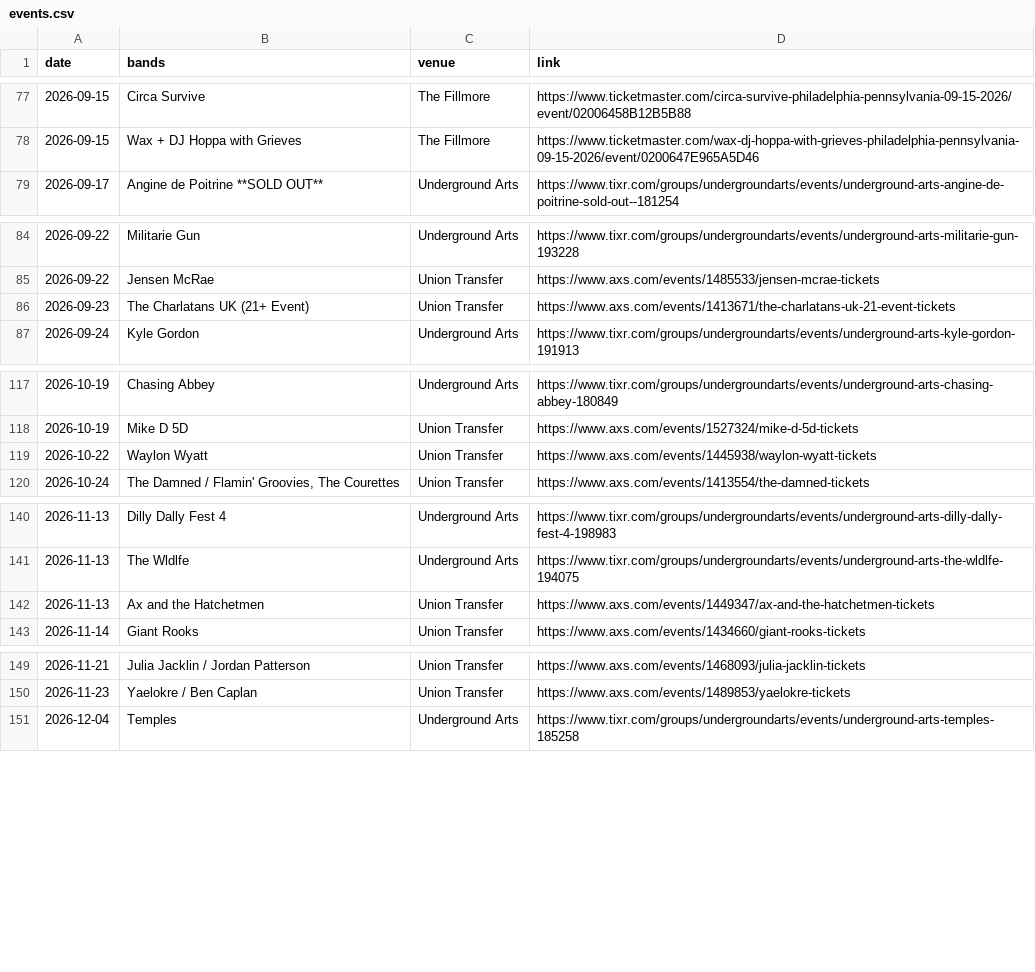
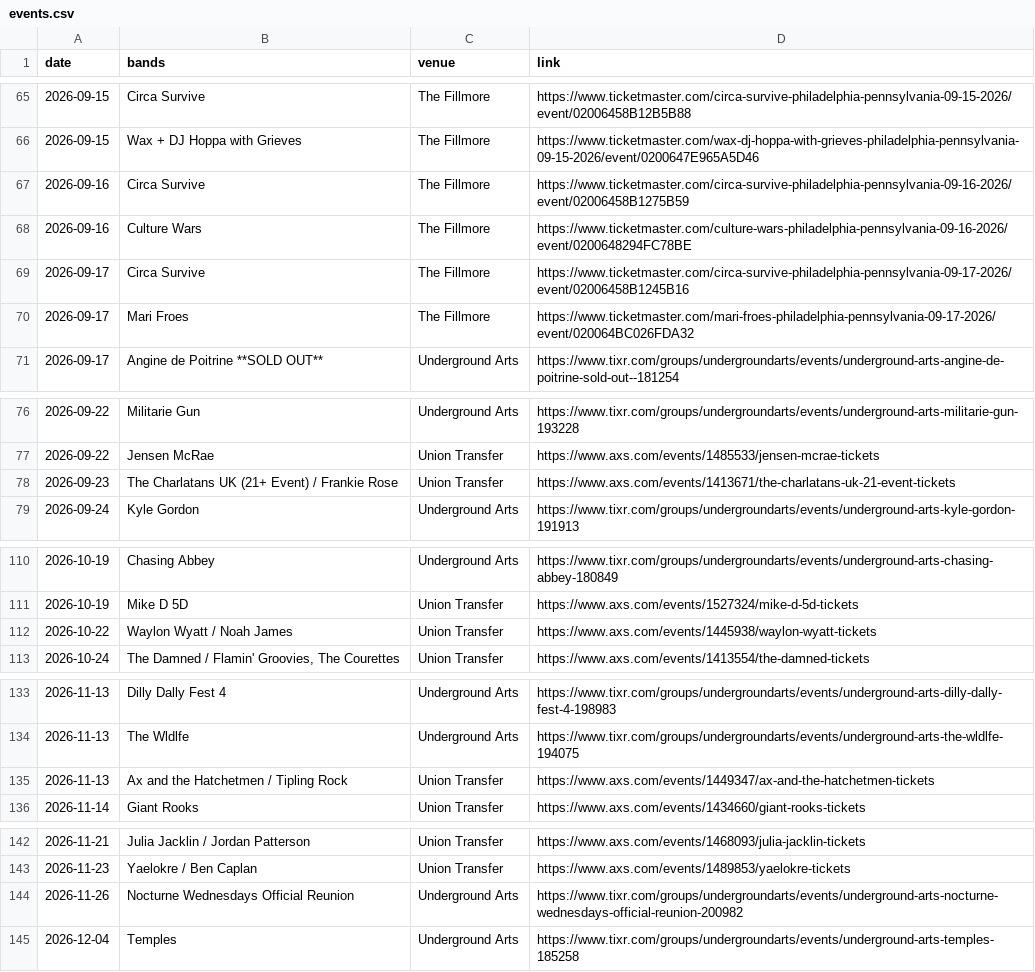
Before and after one commit to bms63/metsci, a CSV file: raw-data/events.csv, drawn as a sheet; only a part is shown, gaps mark what is left out; the diff covers the shown part only.

```diff
--- a/raw-data/events.csv
+++ b/raw-data/events.csv
@@ -78,2 +66,6 @@ date,bands,venue,link
 2026-09-15,Wax + DJ Hoppa with Grieves,The Fillmore,https://www.ticketmaster.com/wax-dj-hoppa-with-grieves-philadelphia-pennsylvania-09-15-2026/event/0200647E965A5D46
+2026-09-16,Circa Survive,The Fillmore,https://www.ticketmaster.com/circa-survive-philadelphia-pennsylvania-09-16-2026/event/02006458B1275B59
+2026-09-16,Culture Wars,The Fillmore,https://www.ticketmaster.com/culture-wars-philadelphia-pennsylvania-09-16-2026/event/0200648294FC78BE
+2026-09-17,Circa Survive,The Fillmore,https://www.ticketmaster.com/circa-survive-philadelphia-pennsylvania-09-17-2026/event/02006458B1245B16
+2026-09-17,Mari Froes,The Fillmore,https://www.ticketmaster.com/mari-froes-philadelphia-pennsylvania-09-17-2026/event/020064BC026FDA32
 2026-09-17,Angine de Poitrine **SOLD OUT**,Underground Arts,https://www.tixr.com/groups/undergroundarts/events/underground-arts-angine-de-poitrine-sold-out--181254
@@ -85,3 +77,3 @@ date,bands,venue,link
 2026-09-22,Jensen McRae,Union Transfer,https://www.axs.com/events/1485533/jensen-mcrae-tickets
-2026-09-23,The Charlatans UK  (21+ Event),Union Transfer,https://www.axs.com/events/1413671/the-charlatans-uk-21-event-tickets
+2026-09-23,The Charlatans UK  (21+ Event) / Frankie Rose,Union Transfer,https://www.axs.com/events/1413671/the-charlatans-uk-21-event-tickets
 2026-09-24,Kyle Gordon,Underground Arts,https://www.tixr.com/groups/undergroundarts/events/underground-arts-kyle-gordon-191913
@@ -118,3 +111,3 @@ date,bands,venue,link
 2026-10-19,Mike D 5D,Union Transfer,https://www.axs.com/events/1527324/mike-d-5d-tickets
-2026-10-22,Waylon Wyatt,Union Transfer,https://www.axs.com/events/1445938/waylon-wyatt-tickets
+2026-10-22,Waylon Wyatt / Noah James,Union Transfer,https://www.axs.com/events/1445938/waylon-wyatt-tickets
 2026-10-24,"The Damned / Flamin' Groovies, The Courettes",Union Transfer,https://www.axs.com/events/1413554/the-damned-tickets
@@ -141,3 +134,3 @@ date,bands,venue,link
 2026-11-13,The Wldlfe,Underground Arts,https://www.tixr.com/groups/undergroundarts/events/underground-arts-the-wldlfe-194075
-2026-11-13,Ax and the Hatchetmen,Union Transfer,https://www.axs.com/events/1449347/ax-and-the-hatchetmen-tickets
+2026-11-13,Ax and the Hatchetmen / Tipling Rock,Union Transfer,https://www.axs.com/events/1449347/ax-and-the-hatchetmen-tickets
 2026-11-14,Giant Rooks,Union Transfer,https://www.axs.com/events/1434660/giant-rooks-tickets
@@ -150,2 +143,3 @@ date,bands,venue,link
 2026-11-23,Yaelokre / Ben Caplan,Union Transfer,https://www.axs.com/events/1489853/yaelokre-tickets
+2026-11-26,Nocturne Wednesdays Official Reunion,Underground Arts,https://www.tixr.com/groups/undergroundarts/events/underground-arts-nocturne-wednesdays-official-reunion-200982
 2026-12-04,Temples,Underground Arts,https://www.tixr.com/groups/undergroundarts/events/underground-arts-temples-185258
```
Also changed, not shown: 1 added row, 12 removed rows and 1 edited cell elsewhere in this file, 2 other files.
